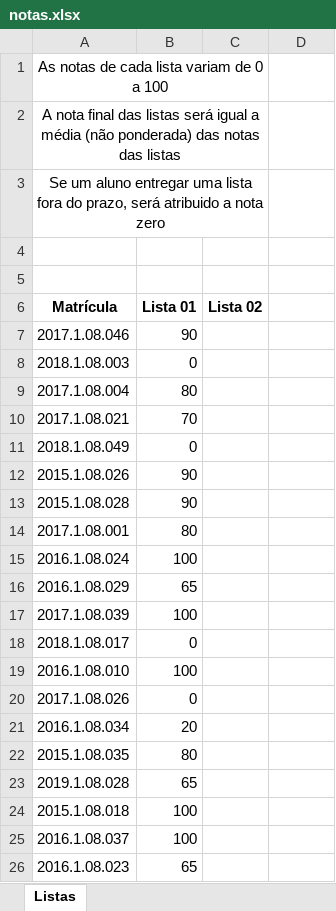
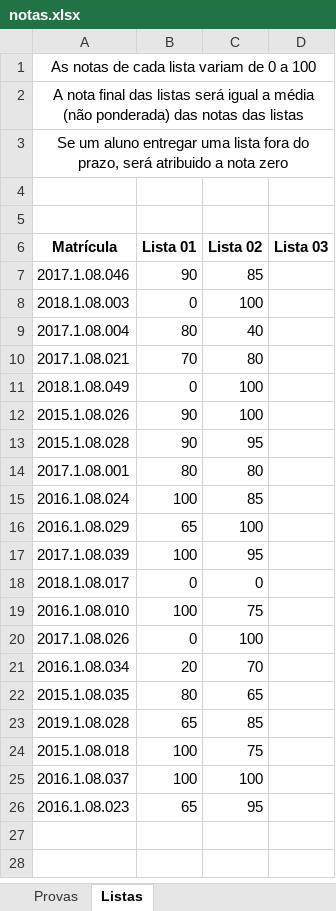
Before and after one commit to iagoac/dce692, an Excel workbook: notas.xlsx, sheet Listas, drawn as a sheet; values as stored, in another font and other column widths than the file's, no borders; the diff names each change by its address in the sheet, - before the commit and + after, or states it on an @@ line.

Commit message:
Notas da Lista 02 e da Prova 01 adicionadas

```diff
--- a/notas.xlsx (sheet Listas)
+++ b/notas.xlsx (sheet Listas)
+sheet tab: Provas
-A1:C1 merged
+A1:D1 merged
-A2:C2 merged
+A2:D2 merged
-A3:C3 merged
+A3:D3 merged
-D6: (empty)
+D6: Lista 03
-C7 (Lista 02): (empty)
+C7 (Lista 02): 85
-C8 (Lista 02): (empty)
+C8 (Lista 02): 100
-C9 (Lista 02): (empty)
+C9 (Lista 02): 40
-C10 (Lista 02): (empty)
+C10 (Lista 02): 80
-C11:C12 (Lista 02): (empty)
+C11:C12 (Lista 02): 100
-C13 (Lista 02): (empty)
+C13 (Lista 02): 95
-C14 (Lista 02): (empty)
+C14 (Lista 02): 80
-C15 (Lista 02): (empty)
+C15 (Lista 02): 85
-C16 (Lista 02): (empty)
+C16 (Lista 02): 100
-C17 (Lista 02): (empty)
+C17 (Lista 02): 95
-C18 (Lista 02): (empty)
+C18 (Lista 02): 0
-C19 (Lista 02): (empty)
+C19 (Lista 02): 75
-C20 (Lista 02): (empty)
+C20 (Lista 02): 100
-C21 (Lista 02): (empty)
+C21 (Lista 02): 70
-C22 (Lista 02): (empty)
+C22 (Lista 02): 65
-C23 (Lista 02): (empty)
+C23 (Lista 02): 85
-C24 (Lista 02): (empty)
+C24 (Lista 02): 75
-C25 (Lista 02): (empty)
+C25 (Lista 02): 100
-C26 (Lista 02): (empty)
+C26 (Lista 02): 95
```
